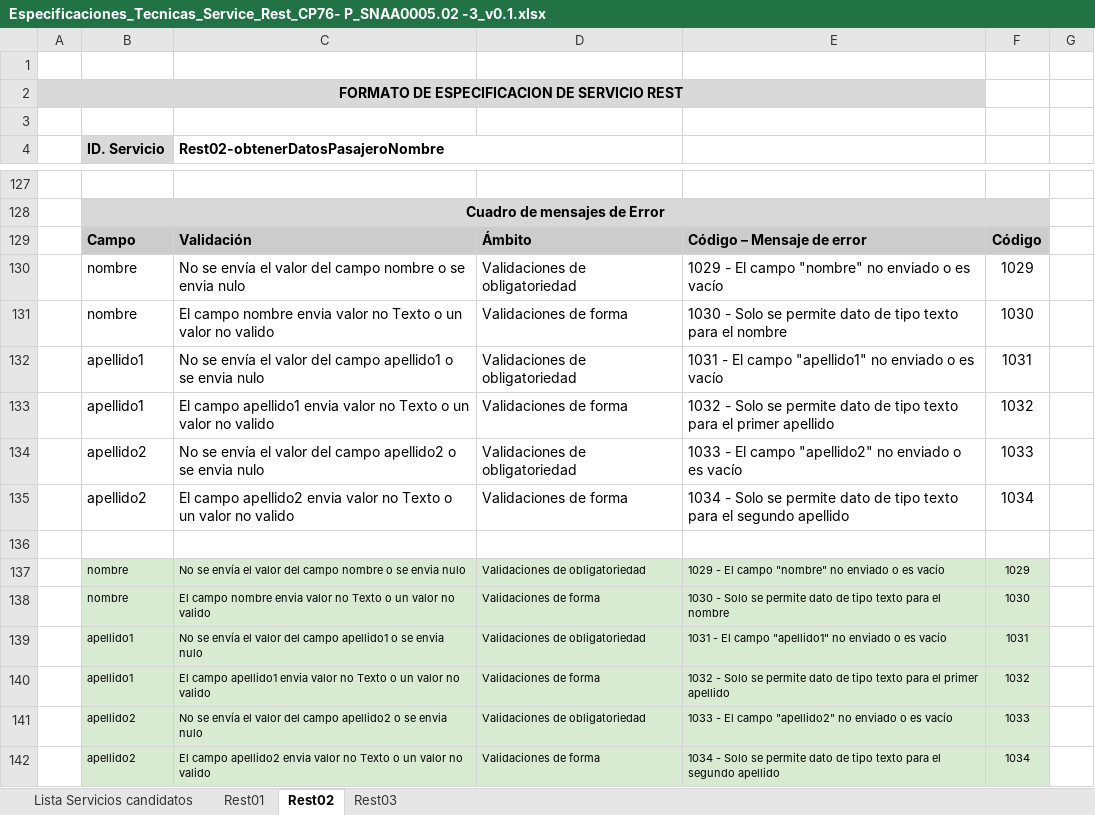
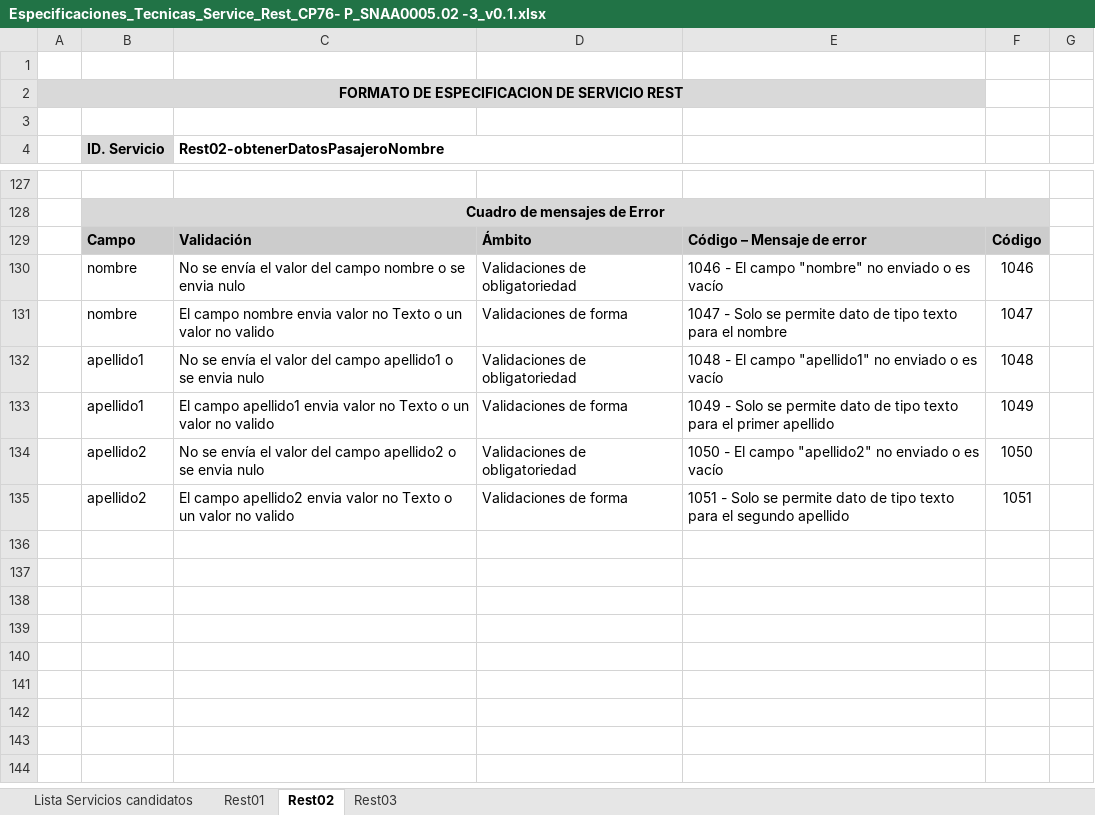
Before and after one commit to opalmott/Canvia_Sunat, an Excel workbook: 001-F2_341002_Consultas_Control_Pasajeros-CUS04-Catalogo_Pasajeros/Especificaciones_Tecnicas_Service_Rest_CP76- P_SNAA0005.02 -3_v0.1.xlsx, sheet Rest02, drawn as a sheet; only a part is shown, gaps mark what is left out; values as stored, in another font and other column widths than the file's, no borders; charts and pictures not drawn; the diff names each change by its address in the sheet, - before the commit and + after, or states it on an @@ line.

```diff
--- a/001-F2_341002_Consultas_Control_Pasajeros-CUS04-Catalogo_Pasajeros/Especificaciones_Tecnicas_Service_Rest_CP76- P_SNAA0005.02 -3_v0.1.xlsx (sheet Rest02)
+++ b/001-F2_341002_Consultas_Control_Pasajeros-CUS04-Catalogo_Pasajeros/Especificaciones_Tecnicas_Service_Rest_CP76- P_SNAA0005.02 -3_v0.1.xlsx (sheet Rest02)
-E130: 1029 - El…
+E130: 1046 - El…
-F130: 1029
+F130: 1046
-E131: 1030 - Solo…
+E131: 1047 - Solo…
-F131: 1030
+F131: 1047
-E132: 1031 - El…
+E132: 1048 - El…
-F132: 1031
+F132: 1048
-E133: 1032 - Solo…
+E133: 1049 - Solo…
-F133: 1032
+F133: 1049
-E134: 1033 - El…
+E134: 1050 - El…
-F134: 1033
+F134: 1050
-E135: 1034 - Solo…
+E135: 1051 - Solo…
-F135: 1034
+F135: 1051
-row 136: (empty)
-row 137:  | nombre | No se envía el valor del campo nombre o se envia nulo | Validaciones de obligatoriedad | 1029 - El campo "nombre" no enviado o es vacío | 1029
-row 138:  | nombre | El campo nombre envia valor no Texto o un valor no valido | Validaciones de forma | 1030 - Solo se permite dato de tipo texto para el nombre | 1030
-row 139:  | apellido1 | No se envía el valor del campo apellido1 o se envia nulo | Validaciones de obligatoriedad | 1031 - El campo "apellido1" no enviado o es vacío | 1031
-row 140:  | apellido1 | El campo apellido1 envia valor no Texto o un valor no valido | Validaciones de forma | 1032 - Solo se permite dato de tipo texto para el primer apellido | 1032
-row 141:  | apellido2 | No se envía el valor del campo apellido2 o se envia nulo | Validaciones de obligatoriedad | 1033 - El campo "apellido2" no enviado o es vacío | 1033
-row 142:  | apellido2 | El campo apellido2 envia valor no Texto o un valor no valido | Validaciones de forma | 1034 - Solo se permite dato de tipo texto para el segundo apellido | 1034
```
Also changed, not shown: sheet Rest01, sheet Rest03, 3 other files.
